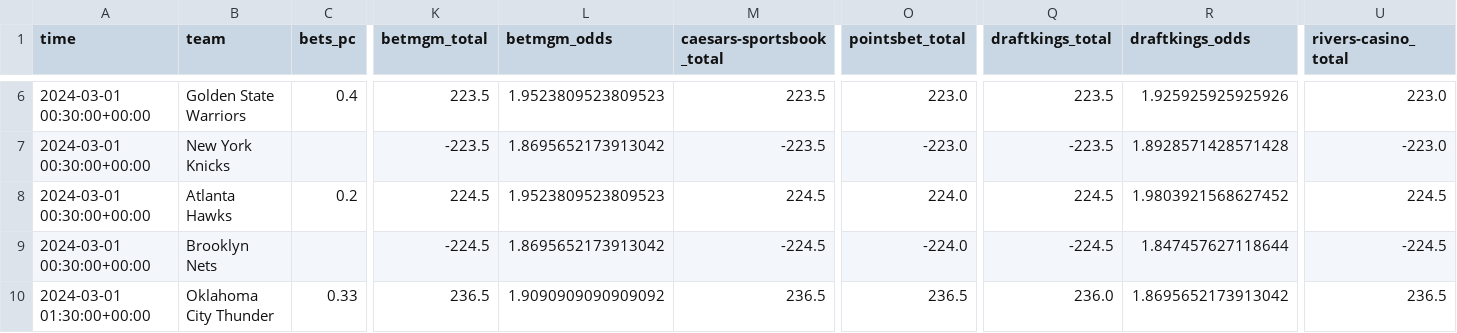
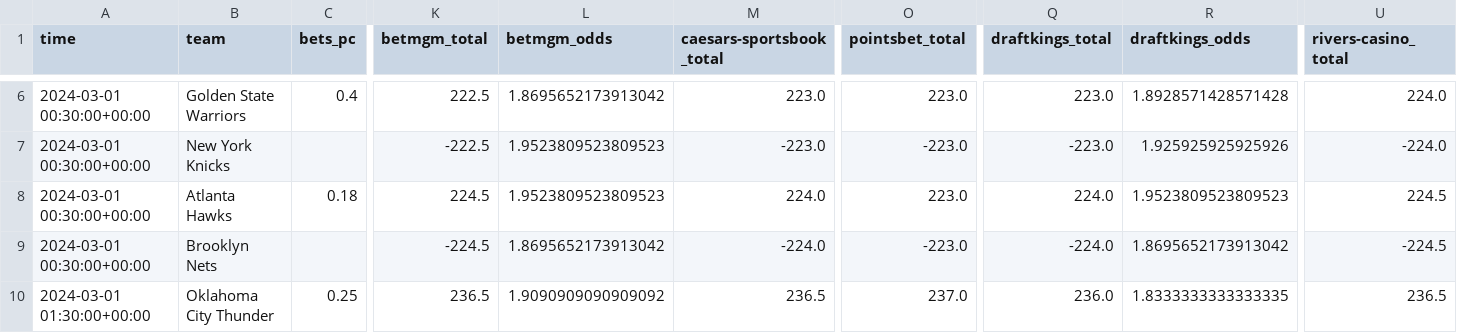
Before and after one commit to Donalcon/reverse_line_movement, a CSV file: nba_total_df.csv, drawn as a sheet; only a part is shown, gaps mark what is left out; the diff covers the shown part only; the diff names each change by its address in the sheet, - before the commit and + after, or states it on an @@ line.

```diff
--- a/nba_total_df.csv
+++ b/nba_total_df.csv
-K6 (betmgm_total): 223.5
+K6 (betmgm_total): 222.5
-L6 (betmgm_odds): 1.9523809523809523
+L6 (betmgm_odds): 1.8695652173913042
-M6 (caesars-sportsbook_total): 223.5
+M6 (caesars-sportsbook_total): 223.0
-Q6 (draftkings_total): 223.5
+Q6 (draftkings_total): 223.0
-R6 (draftkings_odds): 1.925925925925926
+R6 (draftkings_odds): 1.8928571428571428
-U6 (rivers-casino_total): 223.0
+U6 (rivers-casino_total): 224.0
-K7 (betmgm_total): -223.5
+K7 (betmgm_total): -222.5
-L7 (betmgm_odds): 1.8695652173913042
+L7 (betmgm_odds): 1.9523809523809523
-M7 (caesars-sportsbook_total): -223.5
+M7 (caesars-sportsbook_total): -223.0
-Q7 (draftkings_total): -223.5
+Q7 (draftkings_total): -223.0
-R7 (draftkings_odds): 1.8928571428571428
+R7 (draftkings_odds): 1.925925925925926
-U7 (rivers-casino_total): -223.0
+U7 (rivers-casino_total): -224.0
-C8 (bets_pc): 0.2
+C8 (bets_pc): 0.18
-M8 (caesars-sportsbook_total): 224.5
+M8 (caesars-sportsbook_total): 224.0
-O8 (pointsbet_total): 224.0
+O8 (pointsbet_total): 223.0
-Q8 (draftkings_total): 224.5
+Q8 (draftkings_total): 224.0
-R8 (draftkings_odds): 1.9803921568627452
+R8 (draftkings_odds): 1.9523809523809523
-M9 (caesars-sportsbook_total): -224.5
+M9 (caesars-sportsbook_total): -224.0
-O9 (pointsbet_total): -224.0
+O9 (pointsbet_total): -223.0
-Q9 (draftkings_total): -224.5
+Q9 (draftkings_total): -224.0
-R9 (draftkings_odds): 1.847457627118644
+R9 (draftkings_odds): 1.8695652173913042
-C10 (bets_pc): 0.33
+C10 (bets_pc): 0.25
-O10 (pointsbet_total): 236.5
+O10 (pointsbet_total): 237.0
-R10 (draftkings_odds): 1.8695652173913042
+R10 (draftkings_odds): 1.8333333333333335
```
Also changed, not shown: 81 edited cells elsewhere in this file, nba_spread_df.csv.
